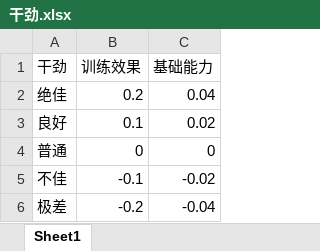
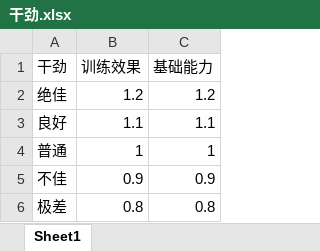
Before and after one commit to Future-R/PrivateHorseRace, an Excel workbook: TestHorse/bin/Debug/干劲.xlsx, sheet Sheet1, drawn as a sheet; values as stored, in another font and other column widths than the file's, no borders; the diff names each change by its address in the sheet, - before the commit and + after, or states it on an @@ line.

```diff
--- a/TestHorse/bin/Debug/干劲.xlsx (sheet Sheet1)
+++ b/TestHorse/bin/Debug/干劲.xlsx (sheet Sheet1)
-B2 (训练效果): 0.2
+B2 (训练效果): 1.2
-C2 (基础能力): 0.04
+C2 (基础能力): 1.2
-B3 (训练效果): 0.1
+B3 (训练效果): 1.1
-C3 (基础能力): 0.02
+C3 (基础能力): 1.1
-B4 (训练效果): 0
+B4 (训练效果): 1
-C4 (基础能力): 0
+C4 (基础能力): 1
-B5 (训练效果): -0.1
+B5 (训练效果): 0.9
-C5 (基础能力): -0.02
+C5 (基础能力): 0.9
-B6 (训练效果): -0.2
+B6 (训练效果): 0.8
-C6 (基础能力): -0.04
+C6 (基础能力): 0.8
```
Also changed, not shown: 5 other files.
